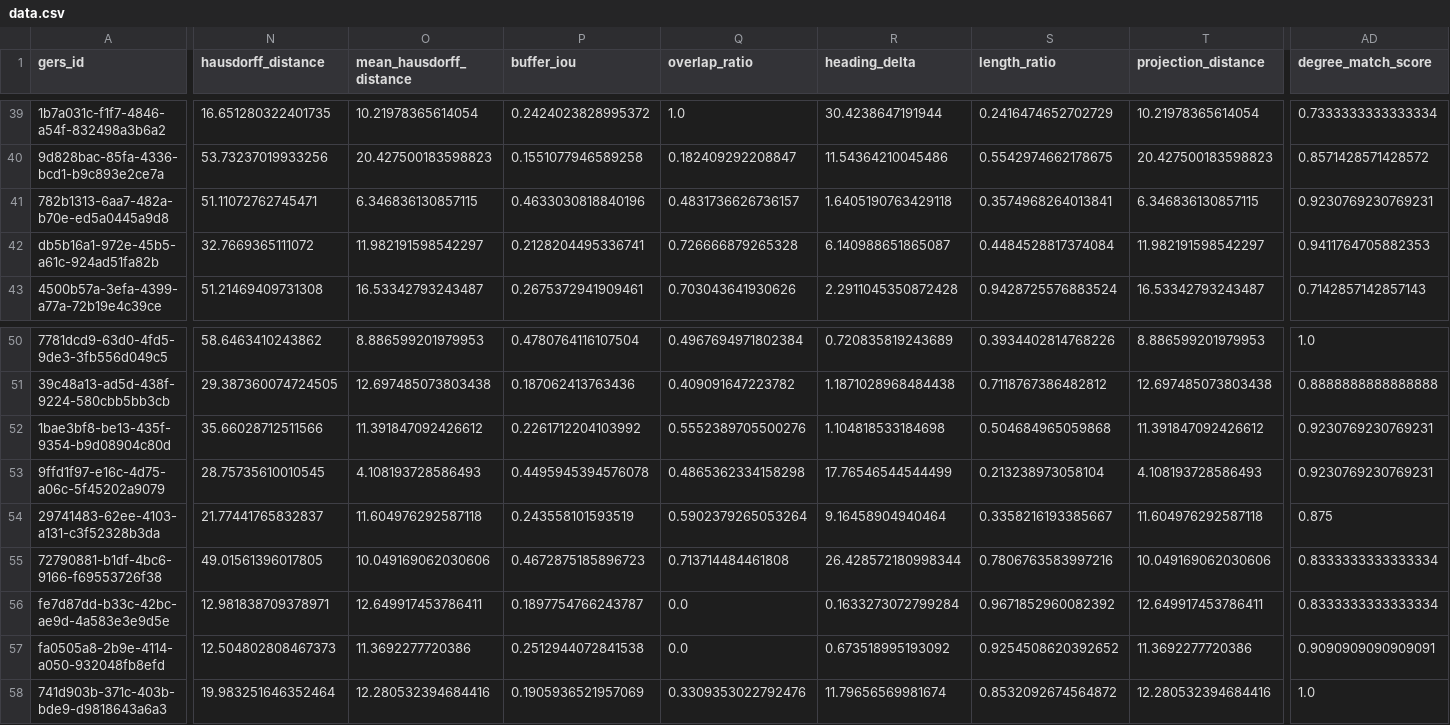
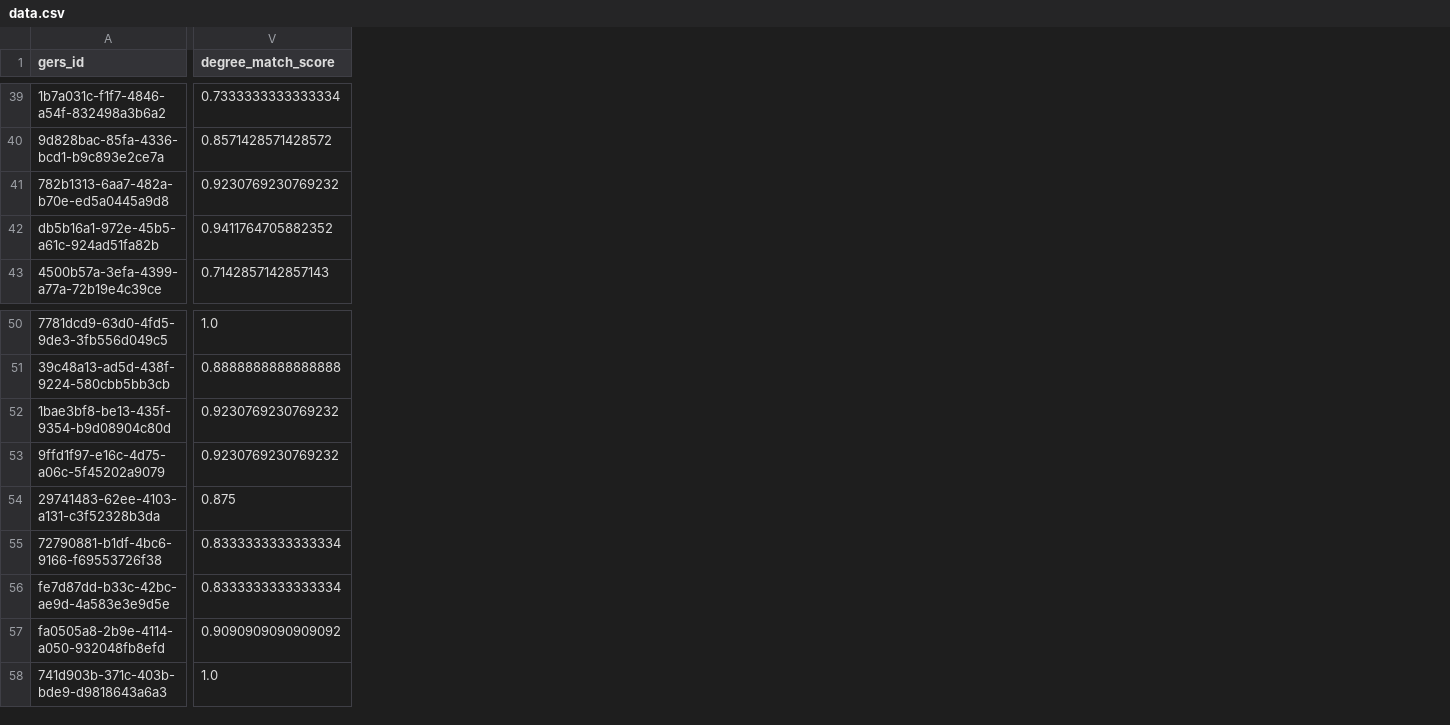
Before and after one commit to brad-richardson/crosswalk, a CSV file: labels/dataset=osm/data.csv, drawn as a sheet; only a part is shown, gaps mark what is left out; removed rows and columns are numbered as before the commit, all else as after; the diff covers the shown part only; the diff names each change by its address in the sheet, - before the commit and + after, or states it on an @@ line.

Commit message:
Add pre-match linestring alignment for computing features on comparable portions
This implements the linestring alignment integration plan:

1. Alignment Stage:
   - Add compute_alignment_batch() for parallel alignment processing
   - Add compute_coverage_features() to compute ref/target/min coverage and ratio

2. Feature Computation:
   - Modify compute_pair_features() to accept AlignmentResult
   - Compute similarity features (hausdorff, buffer_iou, etc.) on aligned sublines
   - Keep topology features (endpoint proximity) on full geometries

3. Output Schema:
   - Add linear reference columns (gers_start_frac, gers_end_frac, etc.) to bridge
   - Extended MatchResult with alignment fields

4. Label Migration:
   - Create backfill_aligned_features.py script
   - Backfill 1895 existing labels with coverage features
   - Retrain model with coverage features (min_coverage = 2nd most important @ 18.2%)

5. Testing:
   - Add unit tests for coverage feature computation
   - Add unit tests for aligned feature computation
   - Add integration tests for alignment in scoring pipeline

The model now learns from coverage features instead of using hard overlap filters,
allowing it to determine appropriate overlap thresholds from the data.

```diff
--- a/labels/dataset=osm/data.csv
+++ b/labels/dataset=osm/data.csv
-column N (hausdorff_distance), rows 39-43: 16.651280322401735 | 53.73237019933256 | 51.11072762745471 | 32.7669365111072 | 51.21469409731308; rows 50-58: 58.6463410243862 | 29.387360074724505 | 35.66028712511566 | 28.75735610010545 | 21.77441765832837 | 49.01561396017805 | 12.981838709378971 | 12.504802808467373 | 19.983251646352464
-column O (mean_hausdorff_distance), rows 39-43: 10.21978365614054 | 20.427500183598823 | 6.346836130857115 | 11.982191598542297 | 16.53342793243487; rows 50-58: 8.886599201979953 | 12.697485073803438 | 11.391847092426612 | 4.108193728586493 | 11.604976292587118 | 10.049169062030606 | 12.649917453786411 | 11.3692277720386 | 12.280532394684416
-column P (buffer_iou), rows 39-43: 0.2424023828995372 | 0.1551077946589258 | 0.4633030818840196 | 0.2128204495336741 | 0.2675372941909461; rows 50-58: 0.4780764116107504 | 0.187062413763436 | 0.2261712204103992 | 0.4495945394576078 | 0.243558101593519 | 0.4672875185896723 | 0.1897754766243787 | 0.2512944072841538 | 0.1905936521957069
-column Q (overlap_ratio), rows 39-43: 1.0 | 0.182409292208847 | 0.4831736626736157 | 0.726666879265328 | 0.703043641930626; rows 50-58: 0.4967694971802384 | 0.409091647223782 | 0.5552389705500276 | 0.4865362334158298 | 0.5902379265053264 | 0.713714484461808 | 0.0 | 0.0 | 0.3309353022792476
-column R (heading_delta), rows 39-43: 30.4238647191944 | 11.54364210045486 | 1.6405190763429118 | 6.140988651865087 | 2.2911045350872428; rows 50-58: 0.720835819243689 | 1.1871028968484438 | 1.104818533184698 | 17.76546544544499 | 9.16458904940464 | 26.428572180998344 | 0.1633273072799284 | 0.673518995193092 | 11.79656569981674
-column S (length_ratio), rows 39-43: 0.2416474652702729 | 0.5542974662178675 | 0.3574968264013841 | 0.4484528817374084 | 0.9428725576883524; rows 50-58: 0.3934402814768226 | 0.7118767386482812 | 0.504684965059868 | 0.213238973058104 | 0.3358216193385667 | 0.7806763583997216 | 0.9671852960082392 | 0.9254508620392652 | 0.8532092674564872
-column T (projection_distance), rows 39-43: 10.21978365614054 | 20.427500183598823 | 6.346836130857115 | 11.982191598542297 | 16.53342793243487; rows 50-58: 8.886599201979953 | 12.697485073803438 | 11.391847092426612 | 4.108193728586493 | 11.604976292587118 | 10.049169062030606 | 12.649917453786411 | 11.3692277720386 | 12.280532394684416
-V41 (degree_match_score): 0.9230769230769231
+V41 (degree_match_score): 0.9230769230769232
-V42 (degree_match_score): 0.9411764705882353
+V42 (degree_match_score): 0.9411764705882352
-V52:V53 (degree_match_score): 0.9230769230769231
+V52:V53 (degree_match_score): 0.9230769230769232
-V57 (degree_match_score): 0.9090909090909091
+V57 (degree_match_score): 0.9090909090909092
```
Also changed, not shown: 13 added columns, 1 removed column and 8 edited cells elsewhere in this file, 20 other files.
